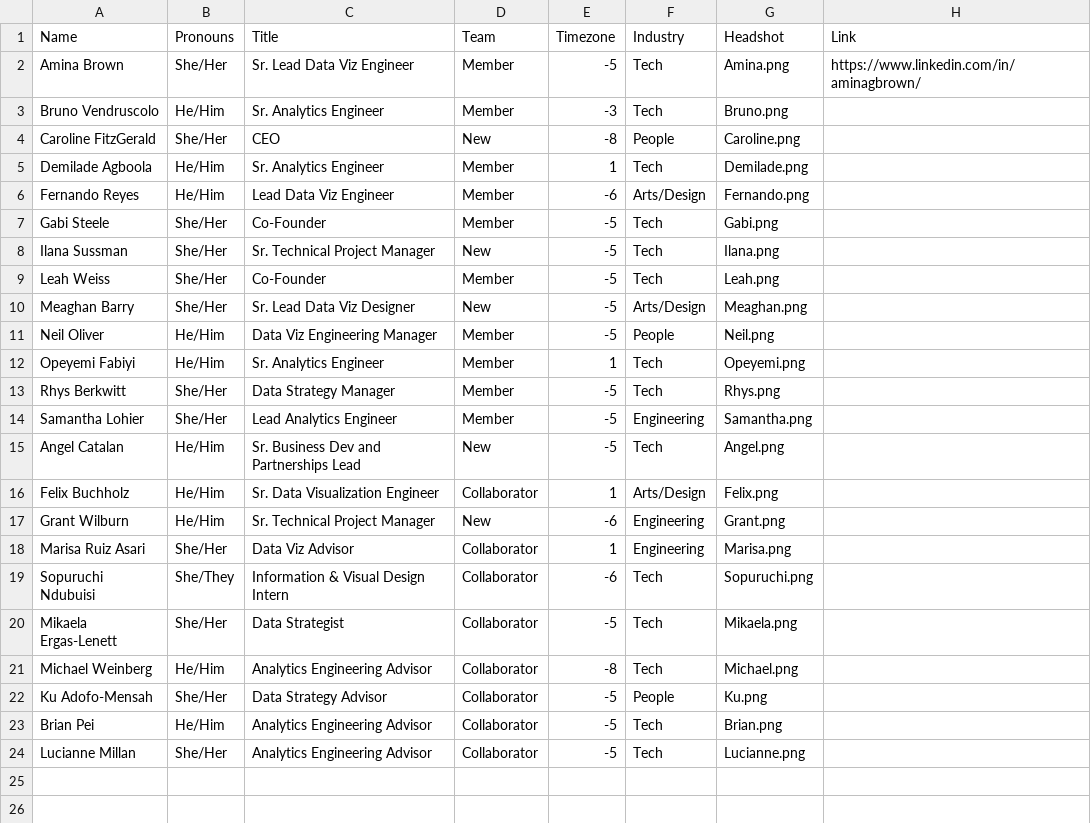
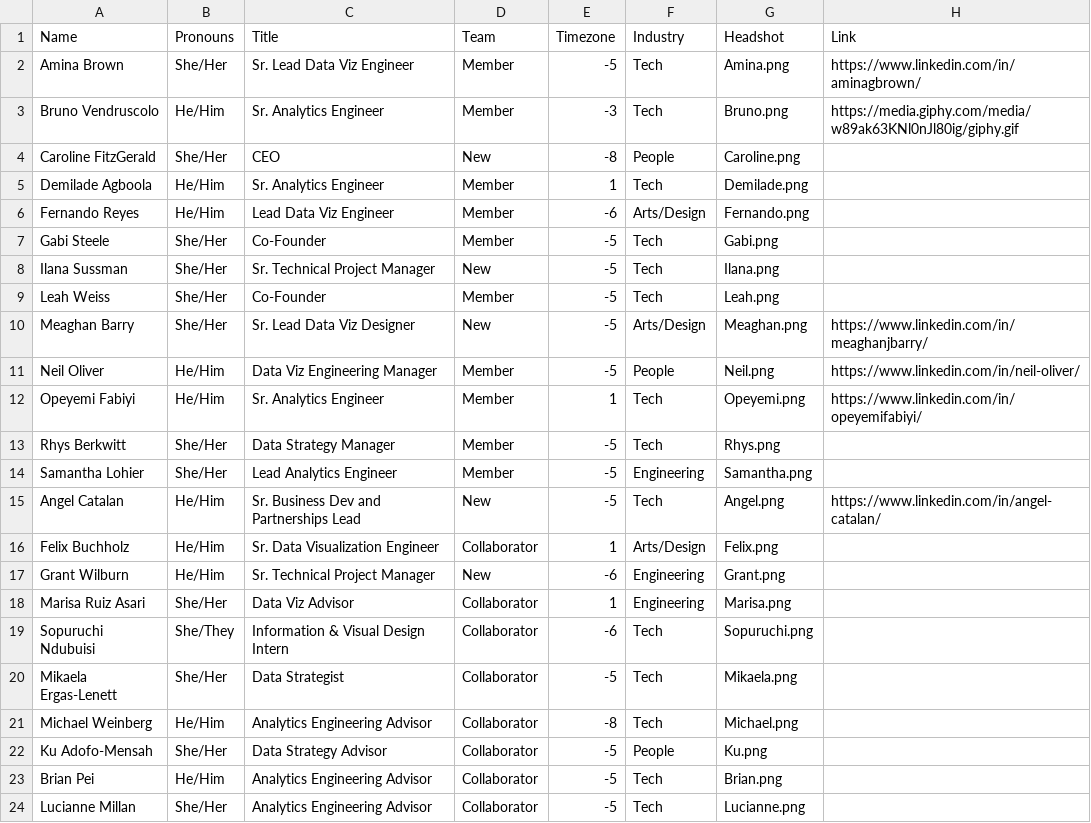
Before and after one commit to datacult/website-team-visual, a CSV file: team-viz-eoy.csv, drawn as a sheet.

Commit message:
add links

```diff
--- a/team-viz-eoy.csv
+++ b/team-viz-eoy.csv
@@ -2,3 +2,3 @@ Name,Pronouns,Title,Team,Timezone,Industry,Headshot,Link
 Amina Brown,She/Her,Sr. Lead Data Viz Engineer,Member,-5,Tech,Amina.png,https://www.linkedin.com/in/aminagbrown/
-Bruno Vendruscolo,He/Him,Sr. Analytics Engineer,Member,-3,Tech,Bruno.png,
+Bruno Vendruscolo,He/Him,Sr. Analytics Engineer,Member,-3,Tech,Bruno.png,https://media.giphy.com/media/w89ak63KNl0nJl80ig/giphy.gif
 Caroline FitzGerald,She/Her,CEO,New,-8,People,Caroline.png,
@@ -9,8 +9,8 @@ Ilana Sussman,She/Her,Sr. Technical Project Manager,New,-5,Tech,Ilana.png,
 Leah Weiss,She/Her,Co-Founder,Member,-5,Tech,Leah.png,
-Meaghan Barry,She/Her,Sr. Lead Data Viz Designer,New,-5,Arts/Design,Meaghan.png,
-Neil Oliver,He/Him,Data Viz Engineering Manager,Member,-5,People,Neil.png,
-Opeyemi Fabiyi,He/Him,Sr. Analytics Engineer,Member,1,Tech,Opeyemi.png,
+Meaghan Barry,She/Her,Sr. Lead Data Viz Designer,New,-5,Arts/Design,Meaghan.png,https://www.linkedin.com/in/meaghanjbarry/
+Neil Oliver,He/Him,Data Viz Engineering Manager,Member,-5,People,Neil.png,https://www.linkedin.com/in/neil-oliver/
+Opeyemi Fabiyi,He/Him,Sr. Analytics Engineer,Member,1,Tech,Opeyemi.png,https://www.linkedin.com/in/opeyemifabiyi/
 Rhys Berkwitt,She/Her,Data Strategy Manager,Member,-5,Tech,Rhys.png,
 Samantha Lohier,She/Her,Lead Analytics Engineer,Member,-5,Engineering,Samantha.png,
-Angel Catalan,He/Him,Sr. Business Dev and Partnerships Lead,New,-5,Tech,Angel.png,
+Angel Catalan,He/Him,Sr. Business Dev and Partnerships Lead,New,-5,Tech,Angel.png,https://www.linkedin.com/in/angel-catalan/
 Felix Buchholz,He/Him,Sr. Data Visualization Engineer,Collaborator,1,Arts/Design,Felix.png,
```
